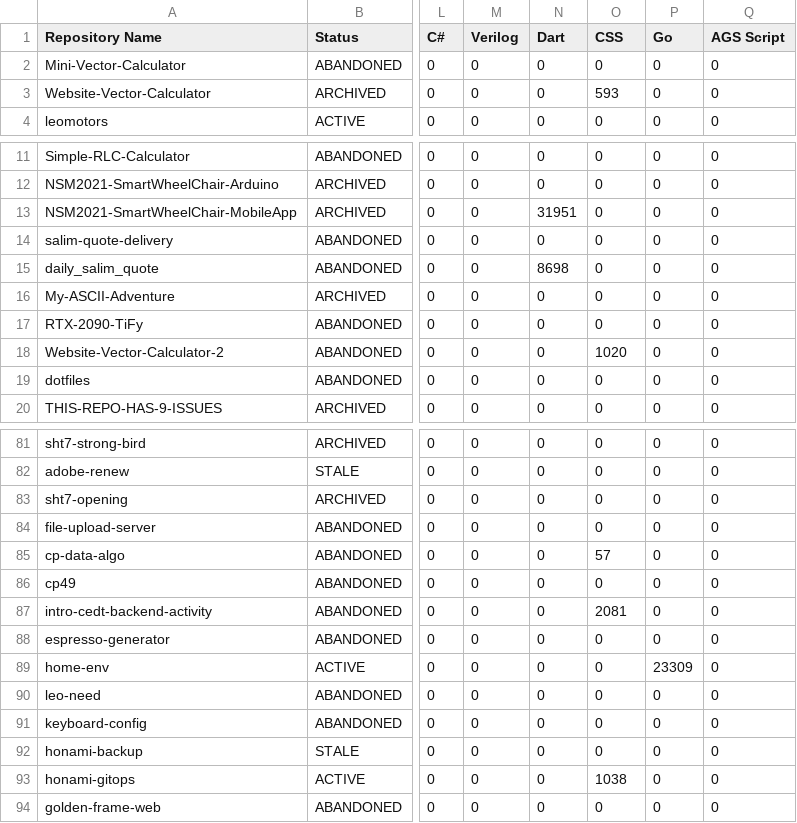
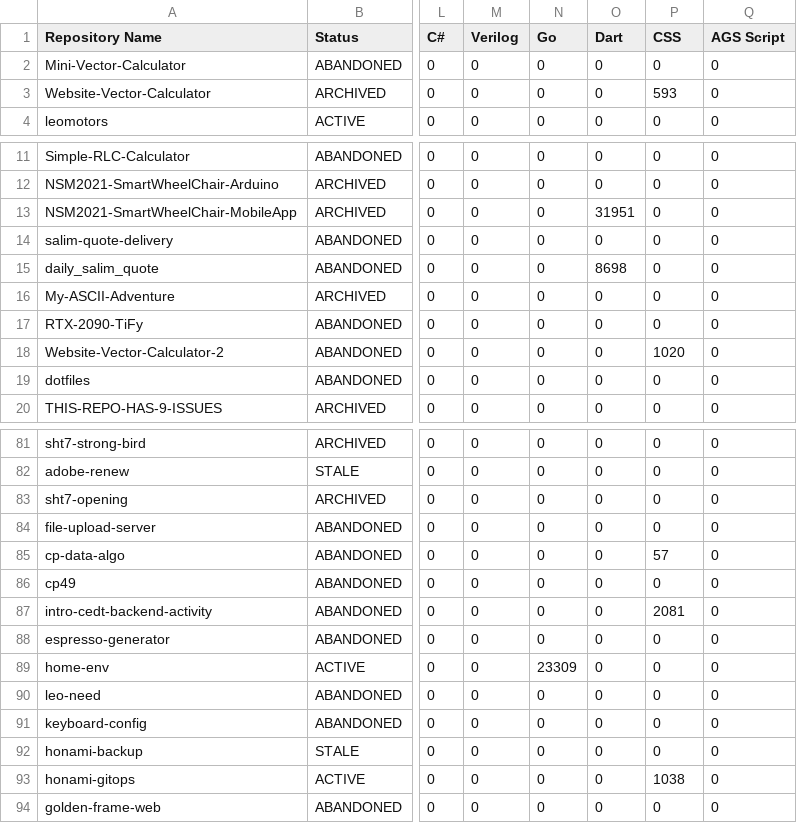
Before and after one commit to leomotors/leomotors, a CSV file: generated/lang.csv, drawn as a sheet; only a part is shown, gaps mark what is left out; the diff covers the shown part only; the diff names each change by its address in the sheet, - before the commit and + after, or states it on an @@ line.

```diff
--- a/generated/lang.csv
+++ b/generated/lang.csv
-N1: Dart
+N1: Go
-O1: CSS
+O1: Dart
-P1: Go
+P1: CSS
-O3 (Dart): 593
+O3 (Dart): 0
-P3 (CSS): 0
+P3 (CSS): 593
-N13 (Go): 31951
+N13 (Go): 0
-O13 (Dart): 0
+O13 (Dart): 31951
-N15 (Go): 8698
+N15 (Go): 0
-O15 (Dart): 0
+O15 (Dart): 8698
-O18 (Dart): 1020
+O18 (Dart): 0
-P18 (CSS): 0
+P18 (CSS): 1020
-O85 (Dart): 57
+O85 (Dart): 0
-P85 (CSS): 0
+P85 (CSS): 57
-O87 (Dart): 2081
+O87 (Dart): 0
-P87 (CSS): 0
+P87 (CSS): 2081
-N89 (Go): 0
+N89 (Go): 23309
-P89 (CSS): 23309
+P89 (CSS): 0
-O93 (Dart): 1038
+O93 (Dart): 0
-P93 (CSS): 0
+P93 (CSS): 1038
```
Also changed, not shown: 1 added row and 68 edited cells elsewhere in this file, 4 other files.
